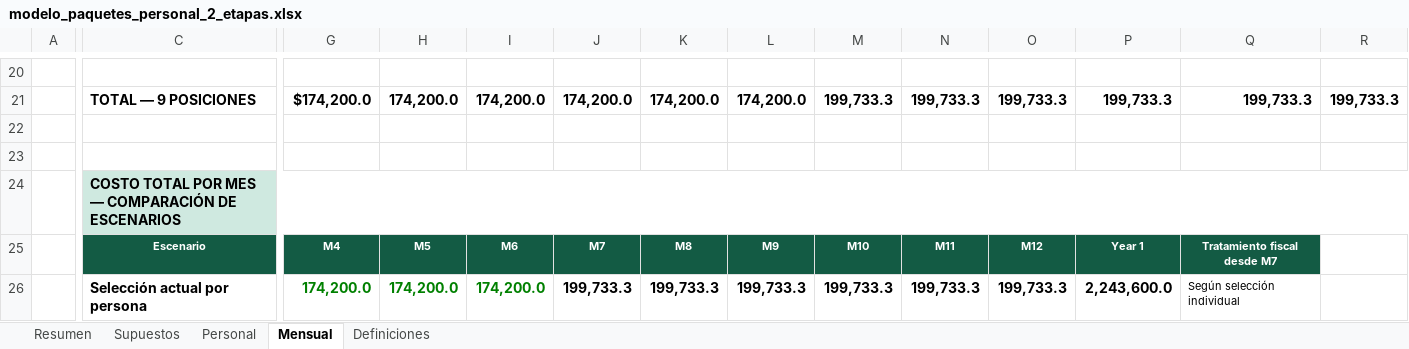
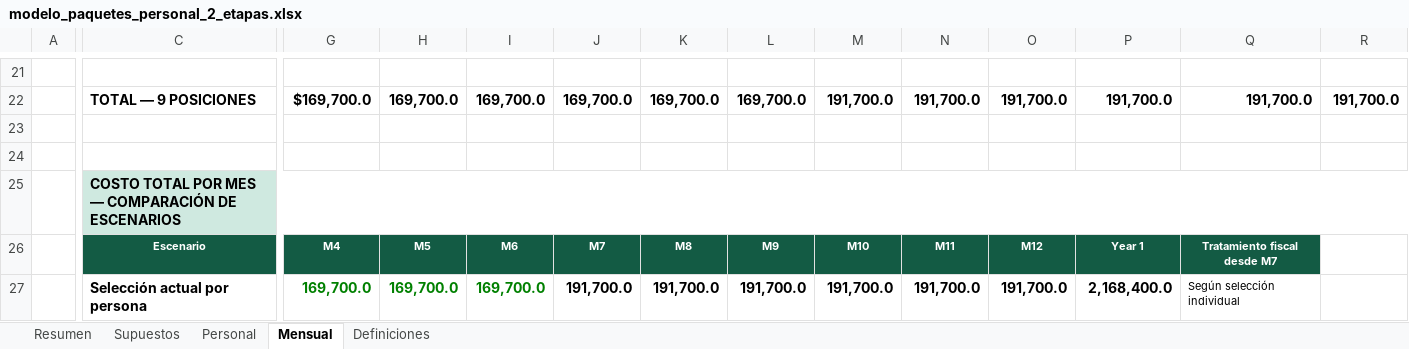
Before and after one commit to martineduardodelcastillo-source/Gtasck, an Excel workbook: projects/PetroUrdaneta-FDP9/compensation/modelo_paquetes_personal_2_etapas.xlsx, sheet Mensual, drawn as a sheet; only a part is shown, gaps mark what is left out; values as stored, in another font and other column widths than the file's, no borders; addresses are those after the commit; the diff covers the shown part only; the diff names each change by its address in the sheet, - before the commit and + after, or states it on an @@ line.

```diff
--- a/projects/PetroUrdaneta-FDP9/compensation/modelo_paquetes_personal_2_etapas.xlsx (sheet Mensual)
+++ b/projects/PetroUrdaneta-FDP9/compensation/modelo_paquetes_personal_2_etapas.xlsx (sheet Mensual)
-G22: $174,200.0
+G22: $169,700.0
-H22: 174,200.0
+H22: 169,700.0
-I22: 174,200.0
+I22: 169,700.0
-J22: 174,200.0
+J22: 169,700.0
-K22: 174,200.0
+K22: 169,700.0
-L22: 174,200.0
+L22: 169,700.0
-M22: 199,733.3
+M22: 191,700.0
-N22: 199,733.3
+N22: 191,700.0
-O22: 199,733.3
+O22: 191,700.0
-P22: 199,733.3
+P22: 191,700.0
-Q22: 199,733.3
+Q22: 191,700.0
-R22: 199,733.3
+R22: 191,700.0
-G27: 174,200.0
+G27: 169,700.0
-H27: 174,200.0
+H27: 169,700.0
-I27: 174,200.0
+I27: 169,700.0
-J27: 199,733.3
+J27: 191,700.0
-K27: 199,733.3
+K27: 191,700.0
-L27: 199,733.3
+L27: 191,700.0
-M27: 199,733.3
+M27: 191,700.0
-N27: 199,733.3
+N27: 191,700.0
-O27: 199,733.3
+O27: 191,700.0
-P27: 2,243,600.0
+P27: 2,168,400.0
```
Also changed, not shown: 2 added rows, 1 removed row and 108 edited cells elsewhere in this sheet, sheet Personal, sheet Resumen, sheet Supuestos, sheet Definiciones, formulas that keep their value, charts or pictures, 6 other files.
